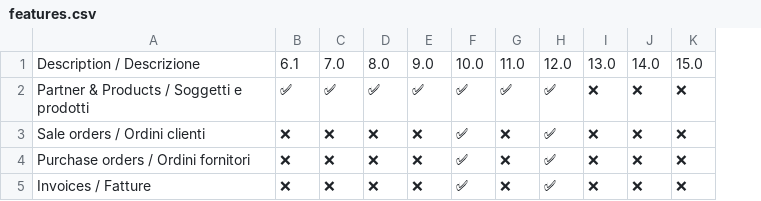
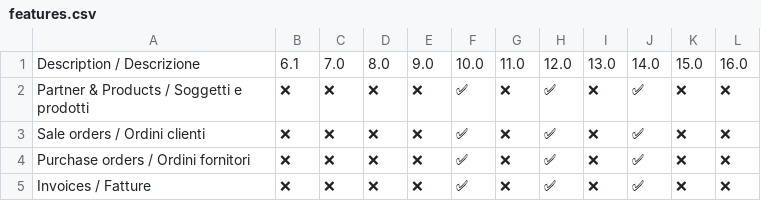
Before and after one commit to zeroincombenze/zerobug-test, a CSV file: mk_test_env/egg-info/features.csv, drawn as a sheet; addresses are those after the commit; the diff names each change by its address in the sheet, - before the commit and + after, or states it on an @@ line.

Commit message:
[IMP] mk_test_env: new features

```diff
--- a/mk_test_env/egg-info/features.csv
+++ b/mk_test_env/egg-info/features.csv
+column J, rows 1-5: 14.0 | ✅ | ✅ | ✅ | ✅
-K1: 14.0
+K1: 15.0
-L1: 15.0
+L1: 16.0
-B2: ✅
+B2: ❌
-C2: ✅
+C2: ❌
-D2: ✅
+D2: ❌
-E2: ✅
+E2: ❌
-G2: ✅
+G2: ❌
```
Also changed, not shown: 7 other files.
